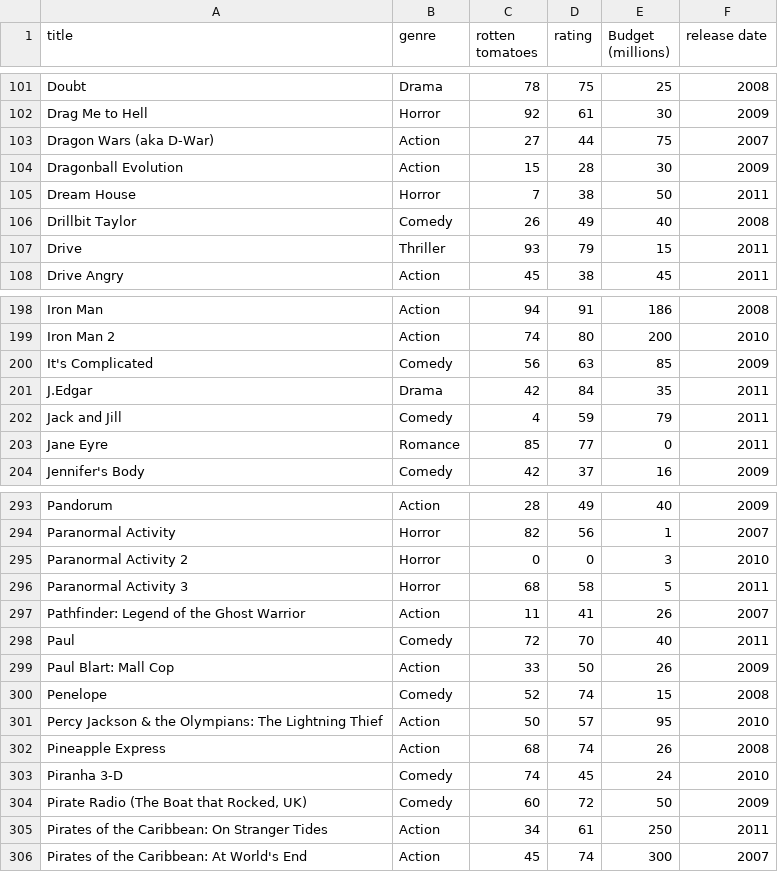
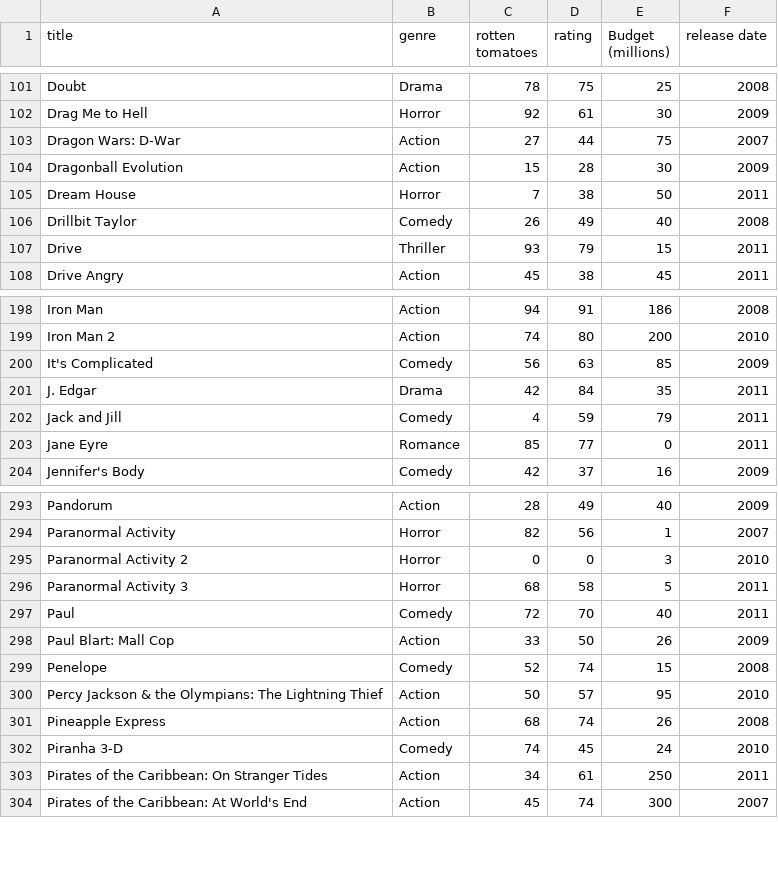
Before and after one commit to M-Cry/Movie_recommendation_system, a CSV file: movies.csv, drawn as a sheet; only a part is shown, gaps mark what is left out.

```diff
--- a/movies.csv
+++ b/movies.csv
@@ -102,3 +102,3 @@ Doubt,Drama,78,75,25,2008
 Drag Me to Hell,Horror,92,61,30,2009
-Dragon Wars (aka D-War),Action,27,44,75,2007
+Dragon Wars: D-War,Action,27,44,75,2007
 Dragonball Evolution,Action,15,28,30,2009
@@ -200,3 +200,3 @@ Iron Man 2,Action,74,80,200,2010
 It's Complicated,Comedy,56,63,85,2009
-J.Edgar,Drama,42,84,35,2011
+J. Edgar,Drama,42,84,35,2011
 Jack and Jill,Comedy,4,59,79,2011
@@ -296,3 +296,2 @@ Paranormal Activity 2,Horror,0,0,3,2010
 Paranormal Activity 3,Horror,68,58,5,2011
-Pathfinder: Legend of the Ghost Warrior,Action,11,41,26,2007
 Paul,Comedy,72,70,40,2011
@@ -303,3 +302,2 @@ Pineapple Express,Action,68,74,26,2008
 Piranha 3-D,Comedy,74,45,24,2010
-"Pirate Radio (The Boat that Rocked, UK)",Comedy,60,72,50,2009
 Pirates of the Caribbean: On Stranger Tides,Action,34,61,250,2011
```
Also changed, not shown: 22 other files.
